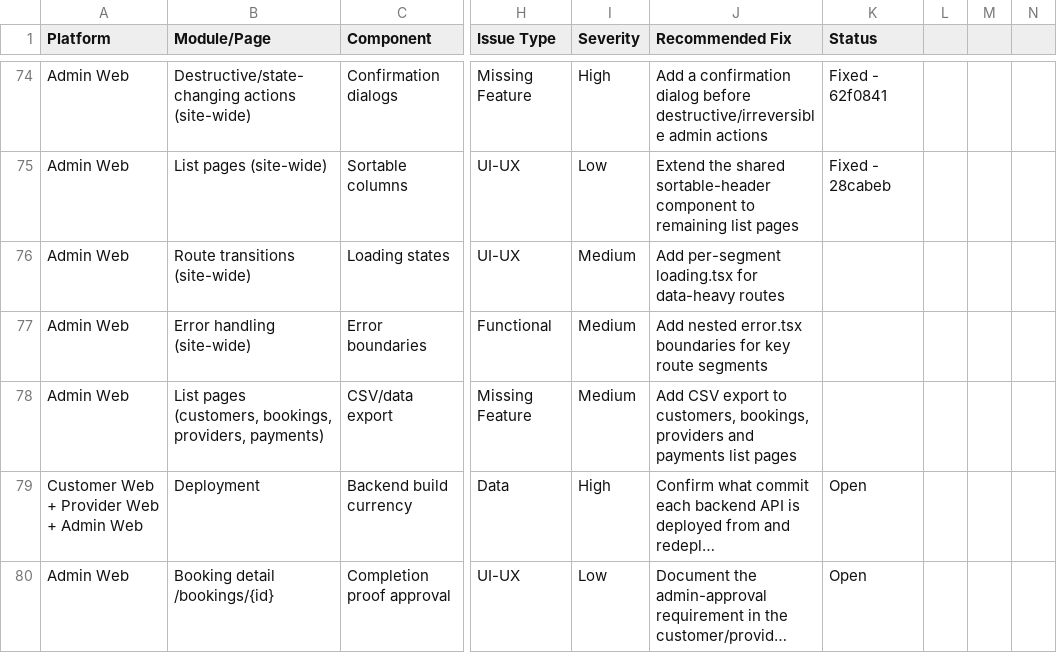
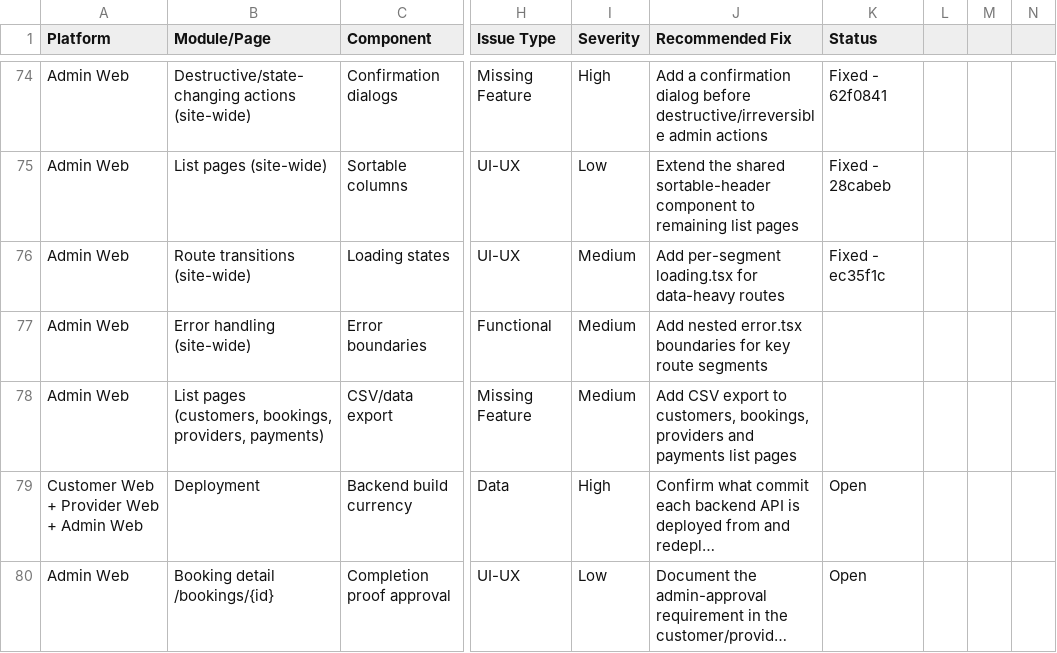
Before and after one commit to strikereternal877-byte/nestly, a CSV file: docs/OPEN-FIXES-FEATURES.csv, drawn as a sheet; only a part is shown, gaps mark what is left out; long unchanged cells end in …; the diff names each change by its address in the sheet, - before the commit and + after, or states it on an @@ line.

```diff
--- a/docs/OPEN-FIXES-FEATURES.csv
+++ b/docs/OPEN-FIXES-FEATURES.csv
-K76 (Status): (empty)
+K76 (Status): Fixed - ec35f1c
```
